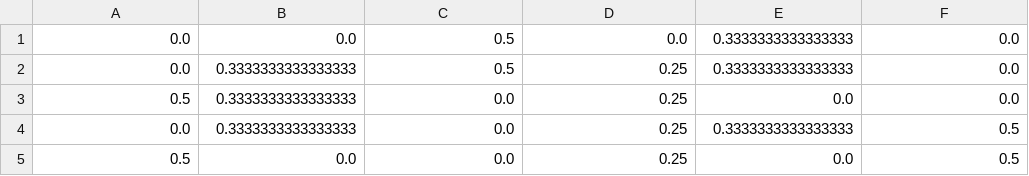
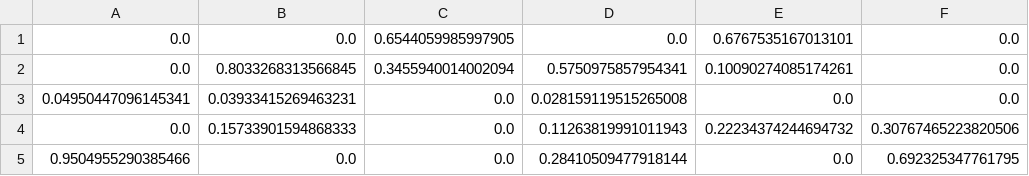
Before and after one commit to lcdavis13/large_neural_compositions, a CSV file: data/cNODE-paper-drosophila_test.csv, drawn as a sheet.

```diff
--- a/data/cNODE-paper-drosophila_test.csv
+++ b/data/cNODE-paper-drosophila_test.csv
@@ -1,5 +1,5 @@
-0.0,0.0,0.5,0.0,0.3333333333333333,0.0
-0.0,0.3333333333333333,0.5,0.25,0.3333333333333333,0.0
-0.5,0.3333333333333333,0.0,0.25,0.0,0.0
-0.0,0.3333333333333333,0.0,0.25,0.3333333333333333,0.5
-0.5,0.0,0.0,0.25,0.0,0.5
+0.0,0.0,0.6544059985997905,0.0,0.6767535167013101,0.0
+0.0,0.8033268313566845,0.3455940014002094,0.5750975857954341,0.10090274085174261,0.0
+0.04950447096145341,0.03933415269463231,0.0,0.028159119515265008,0.0,0.0
+0.0,0.15733901594868333,0.0,0.11263819991011943,0.22234374244694732,0.30767465223820506
+0.9504955290385466,0.0,0.0,0.28410509477918144,0.0,0.692325347761795
```
Also changed, not shown: data/cNODE-paper-drosophila_train.csv, data/cNODE-paper-human-gut_test.csv, 15 other files.
